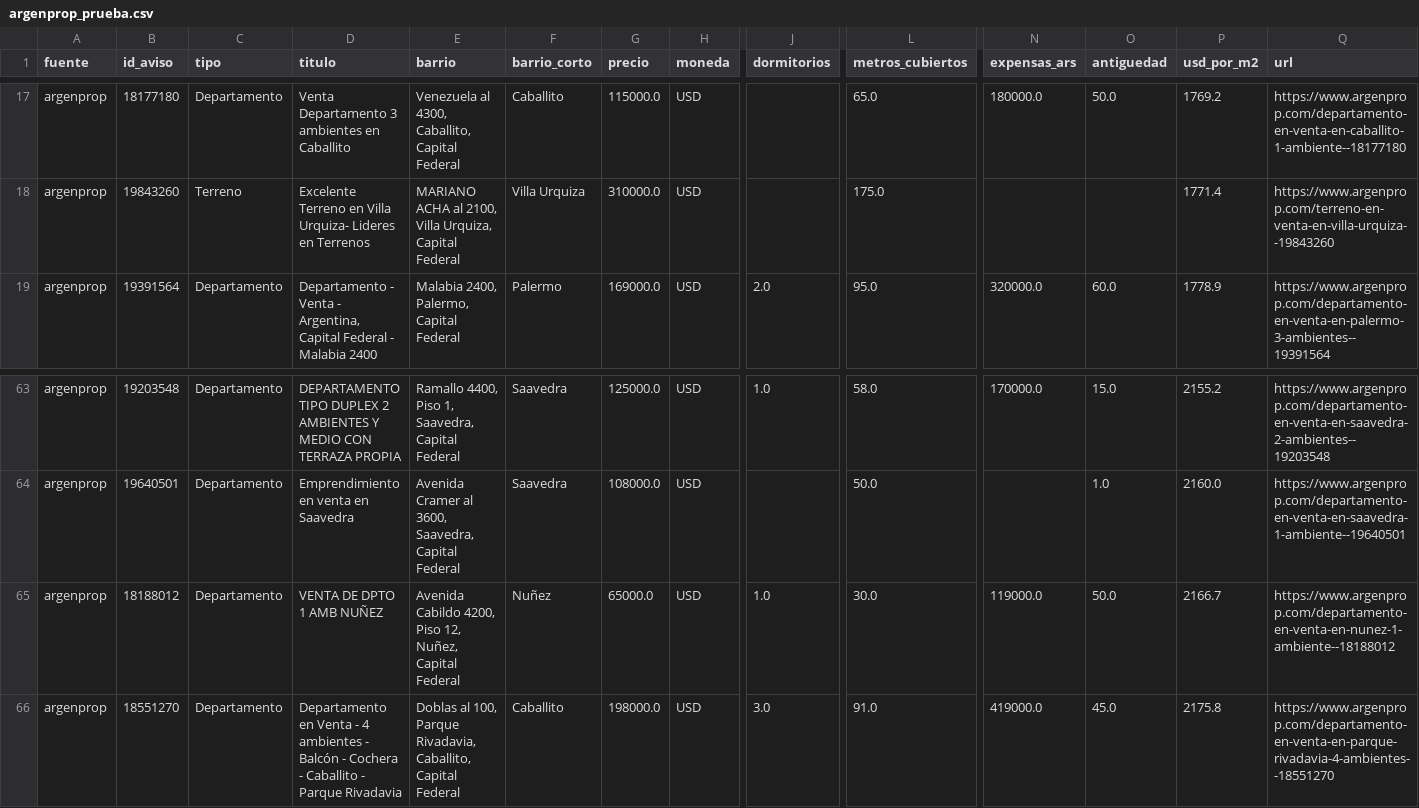
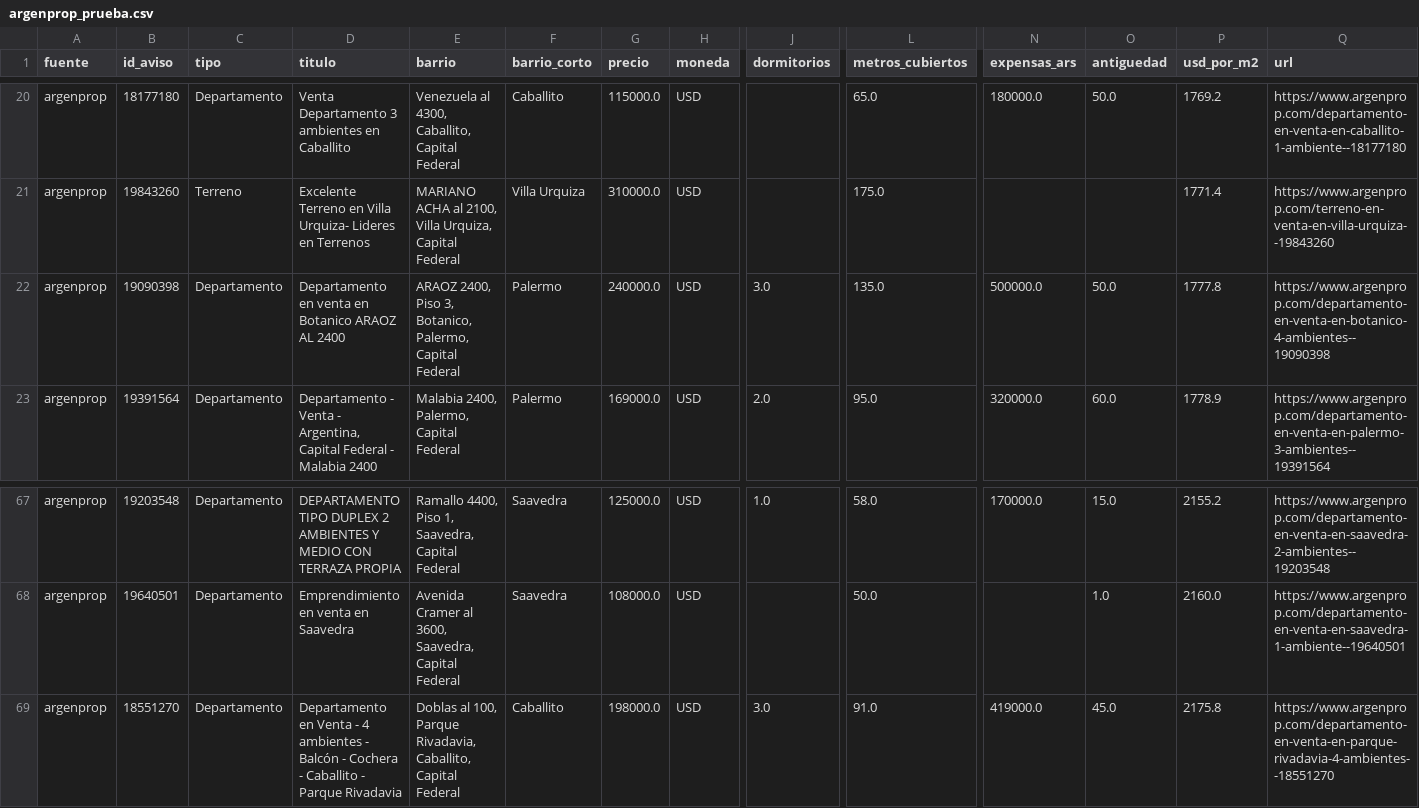
Before and after one commit to nicolaskank-arch/buscador-propiedades-caba, a CSV file: argenprop_prueba.csv, drawn as a sheet; only a part is shown, gaps mark what is left out; removed rows and columns are numbered as before the commit, all else as after; rows hold the shown columns only; the diff covers the shown part only; the diff names each change by its address in the sheet, - before the commit and + after, or states it on an @@ line.

```diff
--- a/argenprop_prueba.csv
+++ b/argenprop_prueba.csv
+row 22: argenprop | 19090398 | Departamento | Departamento en venta en Botanico ARAOZ AL 2400 | ARAOZ 2400, Piso 3, Botanico, Palermo, Capital Federal | Palermo | 240000.0 | USD | 3.0 | 135.0 | 500000.0 | 50.0 | 1777.8 | https://www.argenprop.com/departamento-en-venta-en-botanico-4-ambientes--19090398
-row 65: argenprop | 18188012 | Departamento | VENTA DE DPTO 1 AMB NUÑEZ | Avenida Cabildo 4200, Piso 12, Nuñez, Capital Federal | Nuñez | 65000.0 | USD | 1.0 | 30.0 | 119000.0 | 50.0 | 2166.7 | https://www.argenprop.com/departamento-en-venta-en-nunez-1-ambiente--18188012
```
Also changed, not shown: 6 added rows and 3 removed rows elsewhere in this file, argenprop_prueba_todas.csv.
